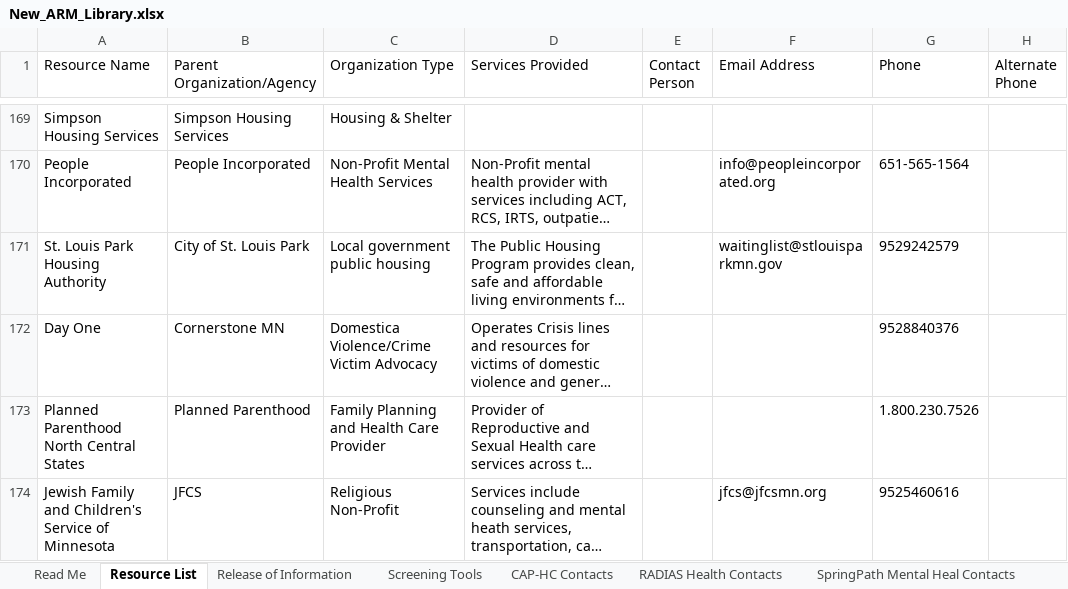
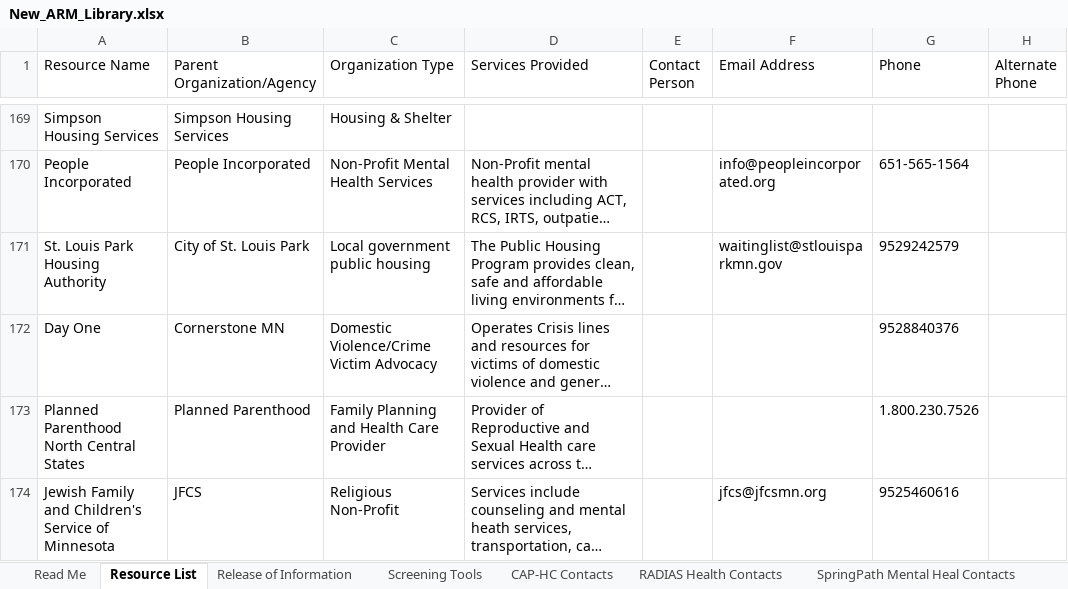
Before and after one commit to slpfd-arml/ARML, an Excel workbook: ARM-Builder/New_ARM_Library.xlsx, sheet Resource List, drawn as a sheet; only a part is shown, gaps mark what is left out; long unchanged cells end in …; values as stored, in another font and other column widths than the file's, no borders; the diff names each change by its address in the sheet, - before the commit and + after, or states it on an @@ line.

Commit message:
Edit resource: Day One

```diff
--- a/ARM-Builder/New_ARM_Library.xlsx (sheet Resource List)
+++ b/ARM-Builder/New_ARM_Library.xlsx (sheet Resource List)
-C172 (Organization Type): Domestica Violence/Crime Victim Advocacy
+C172 (Organization Type): Domestic Violence/Crime Victim Advocacy
```
